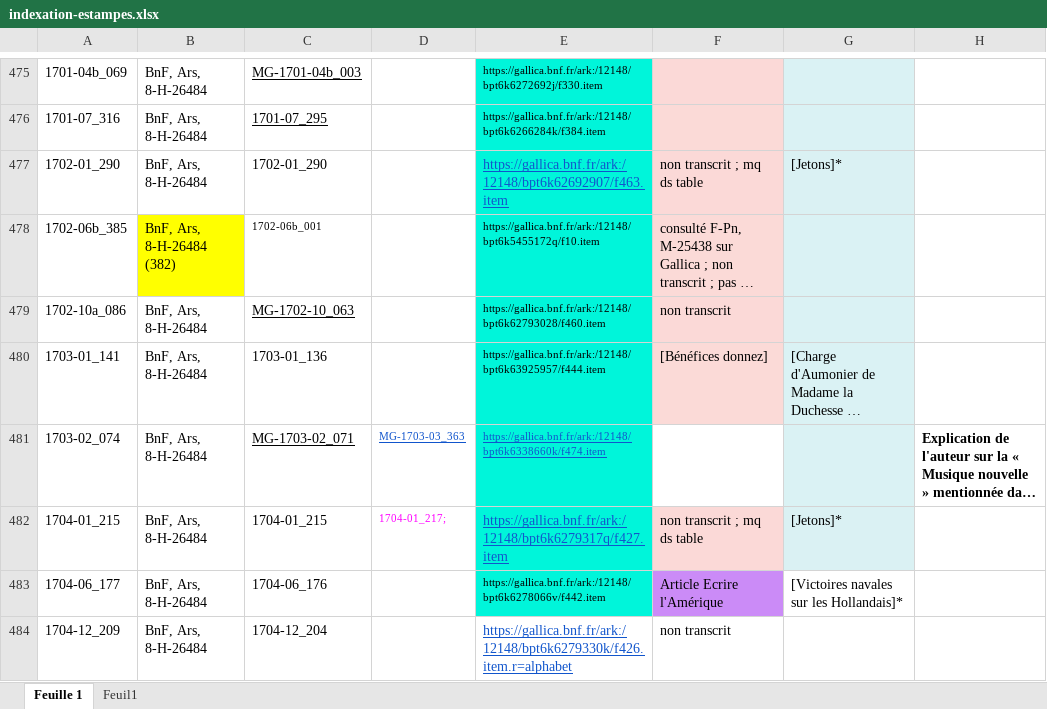
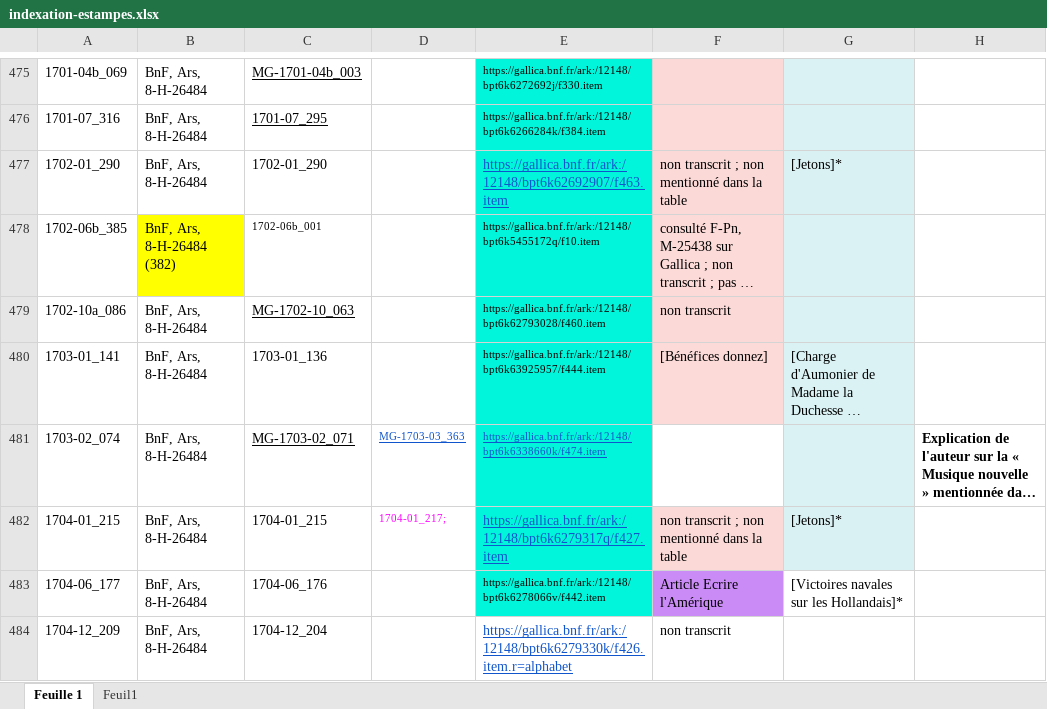
Before and after one commit to sherlock-iremus/mercure-galant-sources, an Excel workbook: indexation-estampes.xlsx, sheet Feuille 1, drawn as a sheet; only a part is shown, gaps mark what is left out; long unchanged cells end in …; values as stored, in another font and other column widths than the file's, no borders; the diff covers the shown part only; the diff names each change by its address in the sheet, - before the commit and + after, or states it on an @@ line.

Commit message:
EST noms fichiers/feuille

```diff
--- a/indexation-estampes.xlsx (sheet Feuille 1)
+++ b/indexation-estampes.xlsx (sheet Feuille 1)
-F477: non transcrit ; mq ds table
+F477: non transcrit ; non mentionné dans la table
-F482: non transcrit ; mq ds table
+F482: non transcrit ; non mentionné dans la table
```
Also changed, not shown: 57 edited cells and cell formats elsewhere in this sheet, 8 other files.
